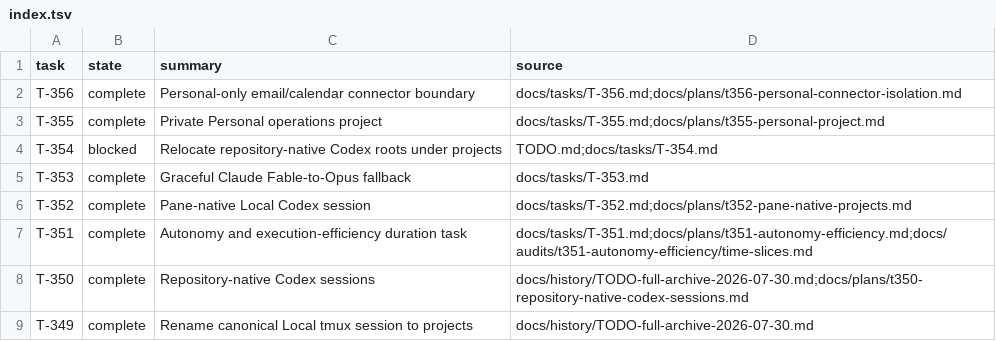
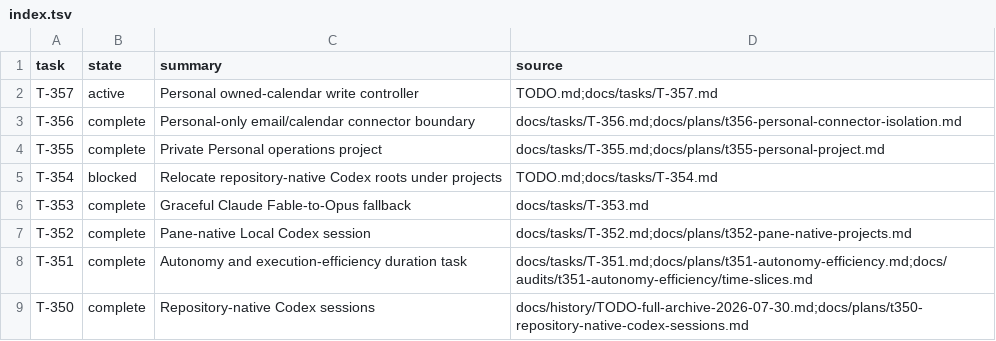
Before and after one commit to rioyokotalab/harness, a TSV file: docs/tasks/index.tsv, drawn as a sheet; only a part is shown; the shorter side is filled out with more unchanged rows; the diff names each change by its address in the sheet, - before the commit and + after, or states it on an @@ line.

Commit message:
Add locked Personal calendar write boundary

```diff
--- a/docs/tasks/index.tsv
+++ b/docs/tasks/index.tsv
+row 2: T-357 | active | Personal owned-calendar write controller | TODO.md;docs/tasks/T-357.md
```
Also changed, not shown: 5 other files.
